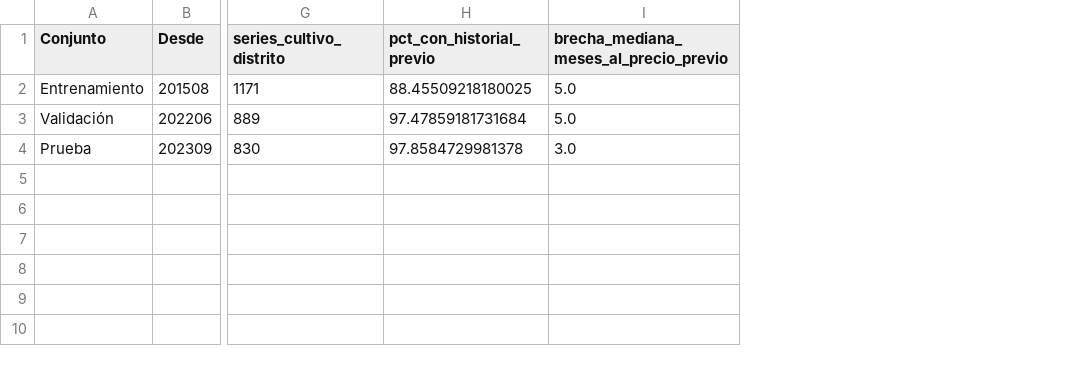
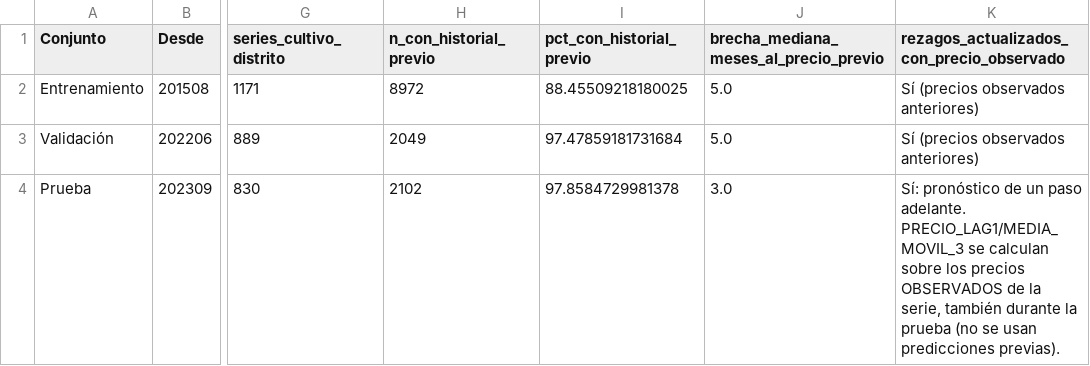
Before and after one commit to SihomaSa/tesis_titulo_unsch, a CSV file: agropredict_tesis/backend/outputs/tables/tabla_particiones.csv, drawn as a sheet; only a part is shown, gaps mark what is left out; the diff names each change by its address in the sheet, - before the commit and + after, or states it on an @@ line.

```diff
--- a/agropredict_tesis/backend/outputs/tables/tabla_particiones.csv
+++ b/agropredict_tesis/backend/outputs/tables/tabla_particiones.csv
+column H (n_con_historial_previo), rows 2-4: 8972 | 2049 | 2102
+column K, rows 1-4: rezagos_actualizados_con_precio_observado | Sí (precios observados anteriores) | Sí (precios observados anteriores) | Sí: pronóstico de un paso adelante. PRECIO_LAG1/MEDIA_MOVIL_3 se calculan sobre los precios OBSERVADOS de la serie, también durante la prueba (no se usan predicciones previas).
```
Also changed, not shown: agropredict_tesis/backend/outputs/tables/tabla_importancia_comparada.csv, agropredict_tesis/backend/outputs/tables/tabla_mae_por_brecha.csv, 49 other files.
